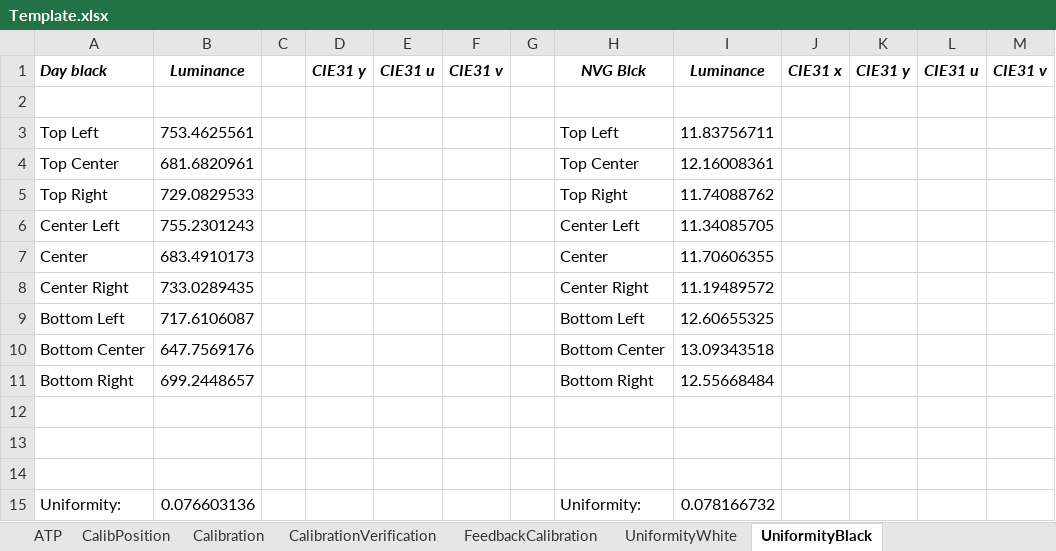
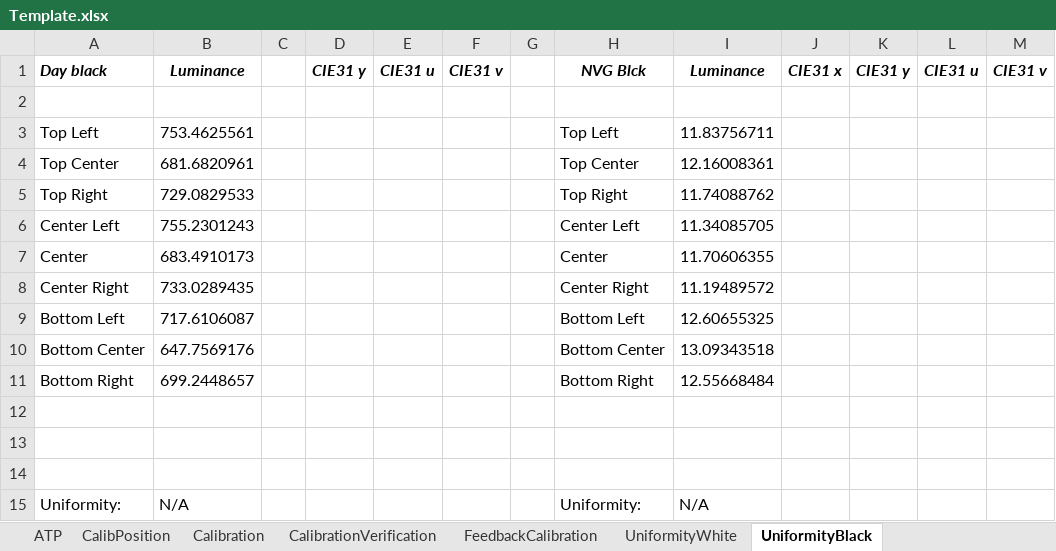
Before and after one commit to LeoDaEsp/DHA_TestStand_Seq, an Excel workbook: Data/Template.xlsx, sheet UniformityBlack, drawn as a sheet; values as stored, in another font and other column widths than the file's, no borders; the diff names each change by its address in the sheet, - before the commit and + after, or states it on an @@ line.

```diff
--- a/Data/Template.xlsx (sheet UniformityBlack)
+++ b/Data/Template.xlsx (sheet UniformityBlack)
-B15: 0.076603136
+B15: N/A
-I15: 0.078166732
+I15: N/A
```
Also changed, not shown: sheet AnglesLuminance, sheet ATP, sheet ChromaticityCoordinates, sheet ContrastOnAxis, sheet Calibration, sheet UniformityWhite, 4 other files.
